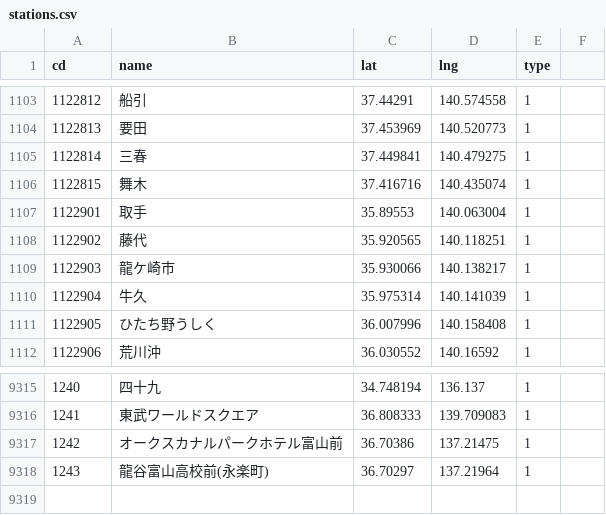
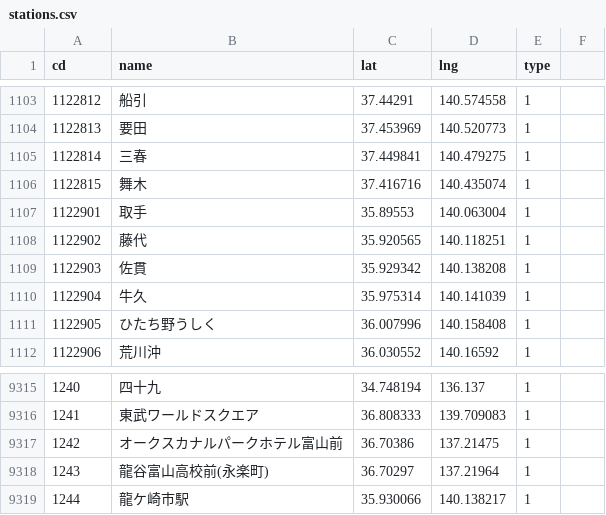
Before and after one commit to shinagaki/ekimemo-map, a CSV file: static/map/data/stations.csv, drawn as a sheet; only a part is shown, gaps mark what is left out.

Commit message:
2021/03/17駅情報更新。佐貫・龍ケ崎市のミスを修正

```diff
--- a/static/map/data/stations.csv
+++ b/static/map/data/stations.csv
@@ -1108,3 +1108,3 @@ cd,name,lat,lng,type
 1122902,藤代,35.920565,140.118251,1
-1122903,龍ケ崎市,35.930066,140.138217,1
+1122903,佐貫,35.929342,140.138208,1
 1122904,牛久,35.975314,140.141039,1
@@ -9318 +9318,2 @@ cd,name,lat,lng,type
 1243,龍谷富山高校前(永楽町),36.70297,137.21964,1
+1244,龍ケ崎市駅,35.930066,140.138217,1
```
